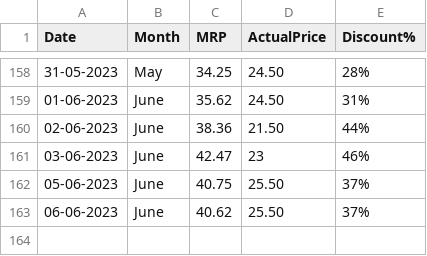
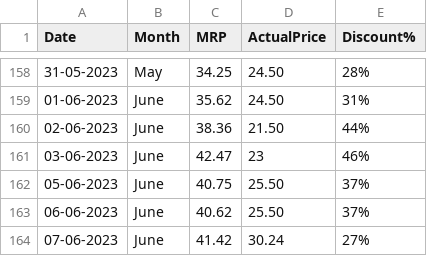
Before and after one commit to andrew-geeks/online-grocery-prices-in-Bangalore, a CSV file: datasets/onion1kgprice_dataset.csv, drawn as a sheet; only a part is shown, gaps mark what is left out.

Commit message:
Latest data: Wed Jun  7 06:32:31 UTC 2023

```diff
--- a/datasets/onion1kgprice_dataset.csv
+++ b/datasets/onion1kgprice_dataset.csv
@@ -163 +163,2 @@ Date,Month,MRP,ActualPrice,Discount%
 06-06-2023,June,40.62,25.50,37%
+07-06-2023,June,41.42,30.24,27%
```
Also changed, not shown: datasets/potato1kgprice_dataset.csv.
